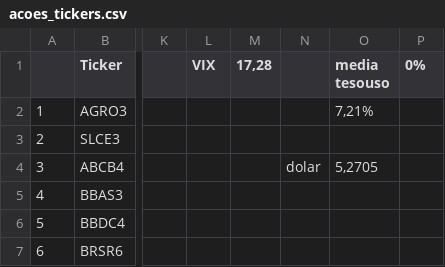
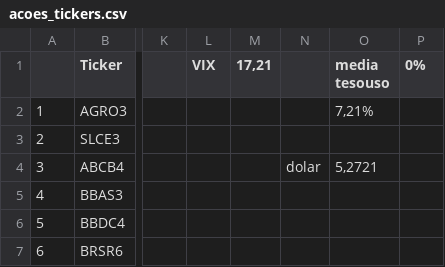
Before and after one commit to rogerioadf/csv-storage, a CSV file: acoes_tickers.csv, drawn as a sheet; only a part is shown, gaps mark what is left out; the diff names each change by its address in the sheet, - before the commit and + after, or states it on an @@ line.

```diff
--- a/acoes_tickers.csv
+++ b/acoes_tickers.csv
-M1: 17,28
+M1: 17,21
-O4 (media tesouso): 5,2705
+O4 (media tesouso): 5,2721
```
Also changed, not shown: dividendos.csv, ipca_selic.csv.
